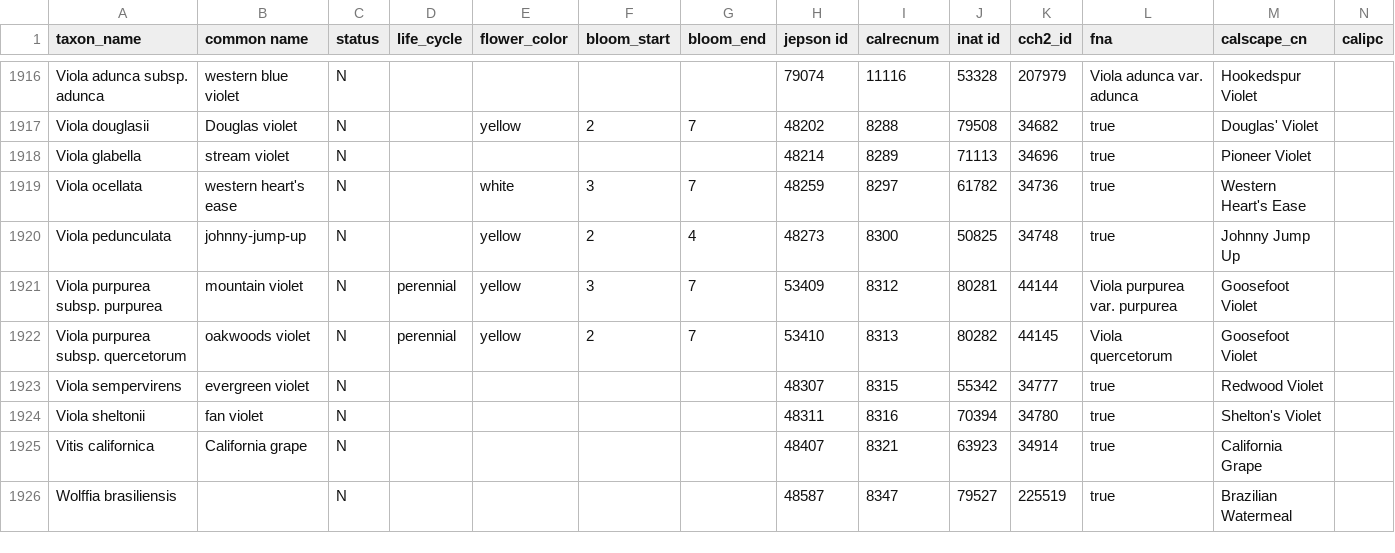
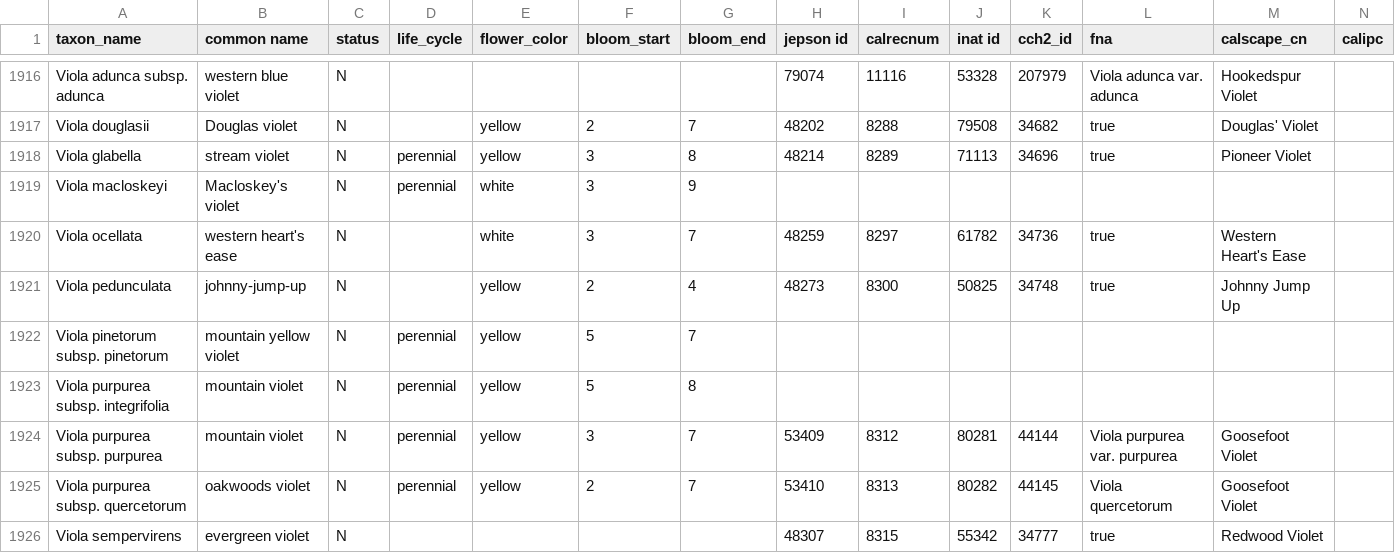
Before and after one commit to ca-plants/ca-plant-list, a CSV file: data/taxa.csv, drawn as a sheet; only a part is shown, gaps mark what is left out; the shorter side is filled out with more unchanged rows; rows hold the shown columns only; the diff names each change by its address in the sheet, - before the commit and + after, or states it on an @@ line.

Commit message:
chore: update Viola

```diff
--- a/data/taxa.csv
+++ b/data/taxa.csv
-D1918 (life_cycle): (empty)
+D1918 (life_cycle): perennial
-E1918 (flower_color): (empty)
+E1918 (flower_color): yellow
-F1918 (bloom_start): (empty)
+F1918 (bloom_start): 3
-G1918 (bloom_end): (empty)
+G1918 (bloom_end): 8
+row 1919: Viola macloskeyi | Macloskey's violet | N | perennial | white | 3 | 9
+row 1922: Viola pinetorum subsp. pinetorum | mountain yellow violet | N | perennial | yellow | 5 | 7
+row 1923: Viola purpurea subsp. integrifolia | mountain violet | N | perennial | yellow | 5 | 8
```
